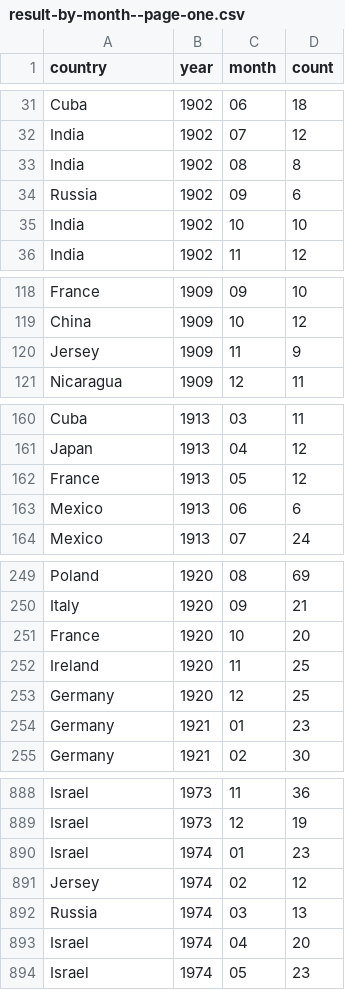
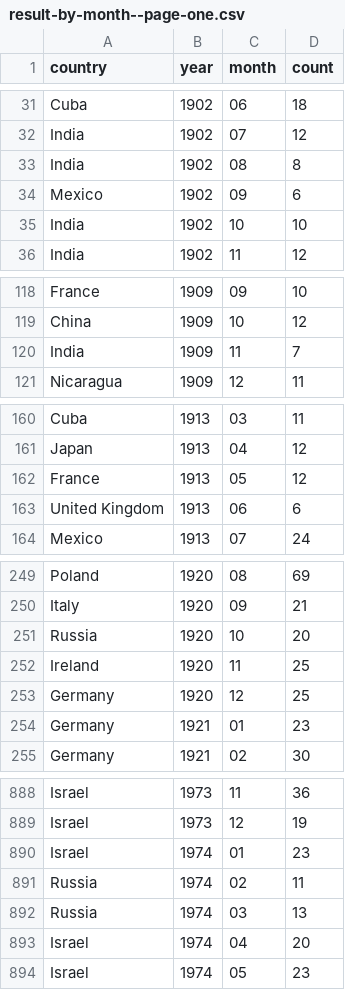
Before and after one commit to the-pudding/nyt-map, a CSV file: docs/assets/data/result-by-month--page-one.csv, drawn as a sheet; only a part is shown, gaps mark what is left out; the diff covers the shown part only.

```diff
--- a/docs/assets/data/result-by-month--page-one.csv
+++ b/docs/assets/data/result-by-month--page-one.csv
@@ -33,3 +33,3 @@ India,1902,07,12
 India,1902,08,8
-Russia,1902,09,6
+Mexico,1902,09,6
 India,1902,10,10
@@ -119,3 +119,3 @@ France,1909,09,10
 China,1909,10,12
-Jersey,1909,11,9
+India,1909,11,7
 Nicaragua,1909,12,11
@@ -162,3 +162,3 @@ Japan,1913,04,12
 France,1913,05,12
-Mexico,1913,06,6
+United Kingdom,1913,06,6
 Mexico,1913,07,24
@@ -250,3 +250,3 @@ Poland,1920,08,69
 Italy,1920,09,21
-France,1920,10,20
+Russia,1920,10,20
 Ireland,1920,11,25
@@ -890,3 +890,3 @@ Israel,1973,12,19
 Israel,1974,01,23
-Jersey,1974,02,12
+Russia,1974,02,11
 Russia,1974,03,13
```
Also changed, not shown: 58 edited cells elsewhere in this file, 10 other files.
